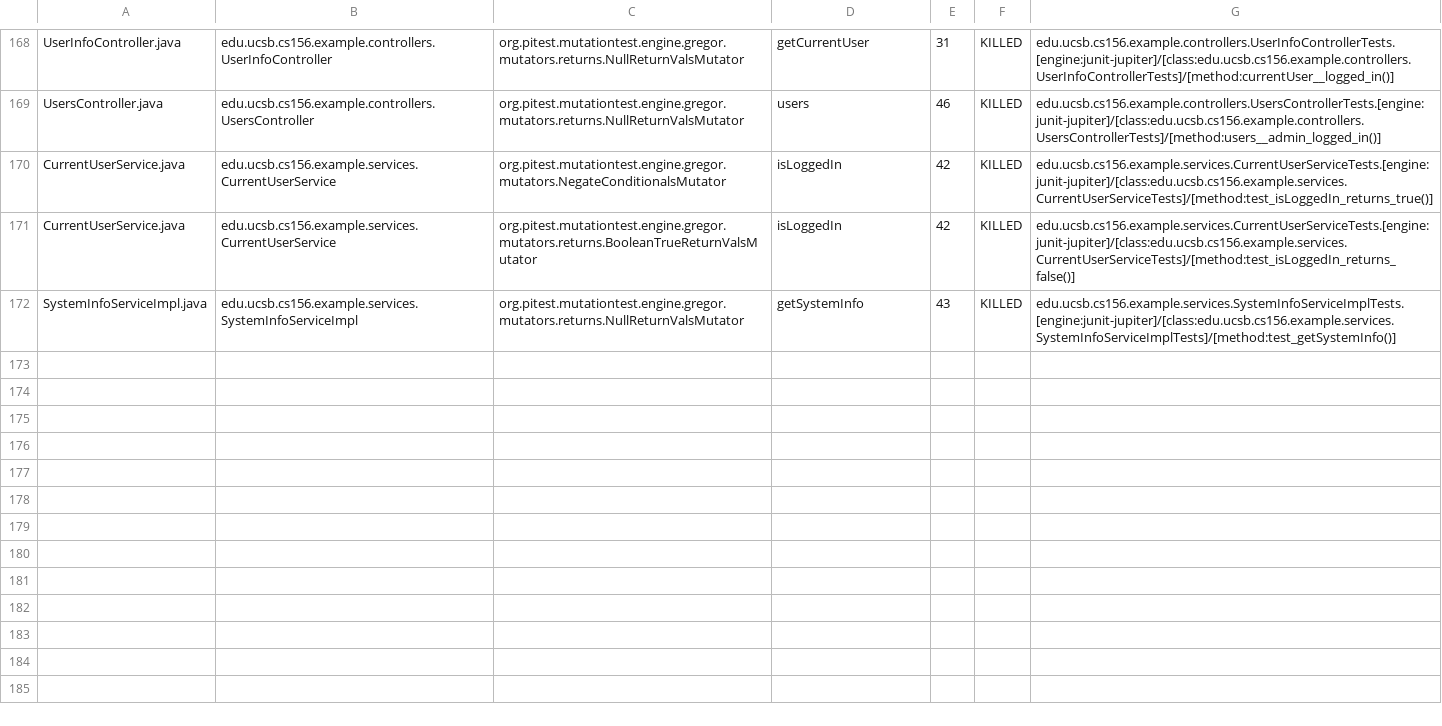
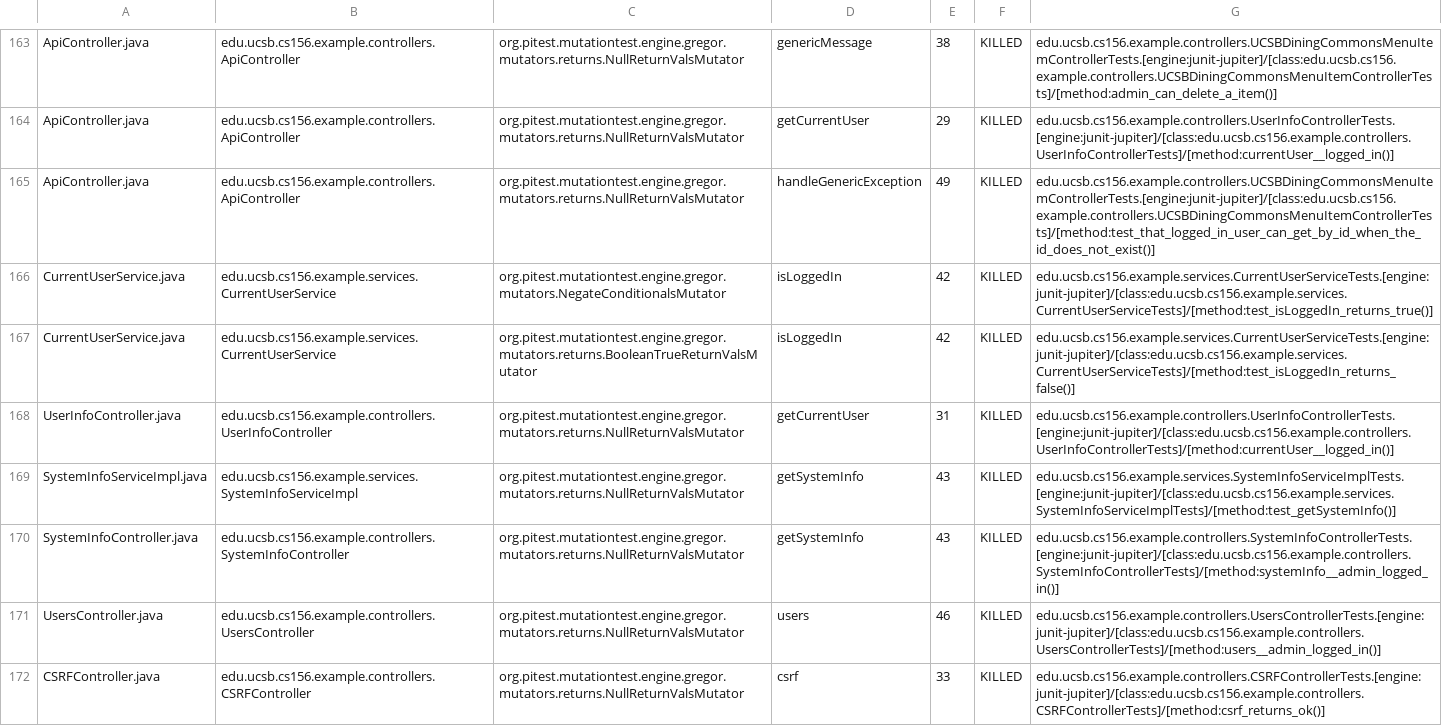
Before and after one commit to ucsb-cs156-f24/team02-f24-07, a CSV file: prs/85/pitest/mutations.csv, drawn as a sheet; only a part is shown, gaps mark what is left out; addresses are those after the commit; the diff covers the shown part only; the diff names each change by its address in the sheet, - before the commit and + after, or states it on an @@ line.

Commit message:
Deploying to gh-pages from @ ucsb-cs156-f24/team02-f24-07@42b441c41680d838125f2e1d8eda85a92b24909b 🚀

```diff
--- a/prs/85/pitest/mutations.csv
+++ b/prs/85/pitest/mutations.csv
-A163: UserInfoController.java
+A163: ApiController.java
-B163: edu.ucsb.cs156.example.controllers.UserInfoController
+B163: edu.ucsb.cs156.example.controllers.ApiController
-D163: getCurrentUser
+D163: genericMessage
-E163: 31
+E163: 38
-G163: edu.ucsb.cs156.example.controllers.UserInfoControllerTests.[engine:junit-jupiter]/[class:edu.ucsb.cs156.example.controllers.UserInfoControllerTests]/[method:currentUser__logged_in()]
+G163: edu.ucsb.cs156.example.controllers.UCSBDiningCommonsMenuItemControllerTests.[engine:junit-jupiter]/[class:edu.ucsb.cs156.example.controllers.UCSBDiningCommonsMenuItemControllerTests]/[method:admin_can_delete_a_item()]
@@ row 2 moved to row 164: ApiController.java @@
-A165: UsersController.java
+A165: ApiController.java
-B165: edu.ucsb.cs156.example.controllers.UsersController
+B165: edu.ucsb.cs156.example.controllers.ApiController
-D165: users
+D165: handleGenericException
-E165: 46
+E165: 49
-G165: edu.ucsb.cs156.example.controllers.UsersControllerTests.[engine:junit-jupiter]/[class:edu.ucsb.cs156.example.controllers.UsersControllerTests]/[method:users__admin_logged_in()]
+G165: edu.ucsb.cs156.example.controllers.UCSBDiningCommonsMenuItemControllerTests.[engine:junit-jupiter]/[class:edu.ucsb.cs156.example.controllers.UCSBDiningCommonsMenuItemControllerTests]/[method:test_that_logged_in_user_can_get_by_id_when_the_id_does_not_exist()]
+row 168: UserInfoController.java | edu.ucsb.cs156.example.controllers.UserInfoController | org.pitest.mutationtest.engine.gregor.mutators.returns.NullReturnValsMutator | getCurrentUser | 31 | KILLED | edu.ucsb.cs156.example.controllers.UserInfoControllerTests.[engine:junit-jupiter]/[class:edu.ucsb.cs156.example.controllers.UserInfoControllerTests]/[method:currentUser__logged_in()]
@@ row 98 moved to row 170: SystemInfoController.java @@
+row 171: UsersController.java | edu.ucsb.cs156.example.controllers.UsersController | org.pitest.mutationtest.engine.gregor.mutators.returns.NullReturnValsMutator | users | 46 | KILLED | edu.ucsb.cs156.example.controllers.UsersControllerTests.[engine:junit-jupiter]/[class:edu.ucsb.cs156.example.controllers.UsersControllerTests]/[method:users__admin_logged_in()]
@@ row 23 moved to row 172: CSRFController.java @@
```
Also changed, not shown: 2 removed rows, 104 moved rows and 5 edited cells elsewhere in this file, 17 other files.
